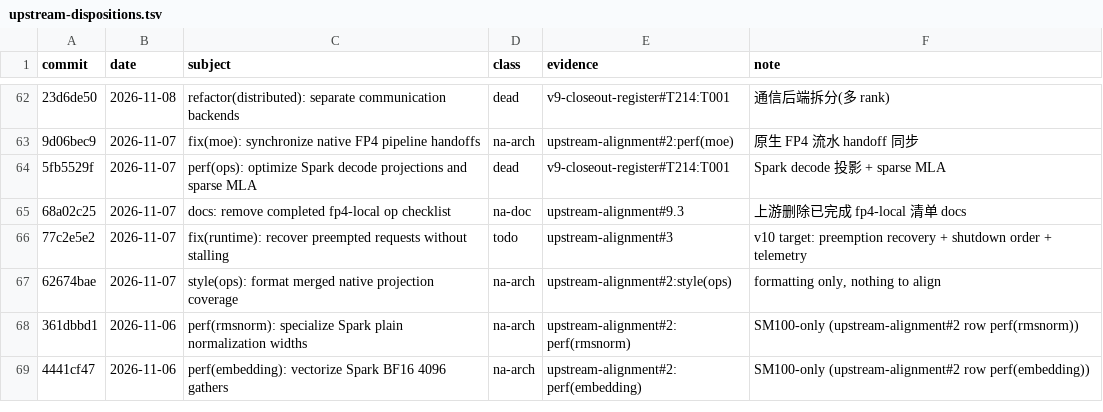
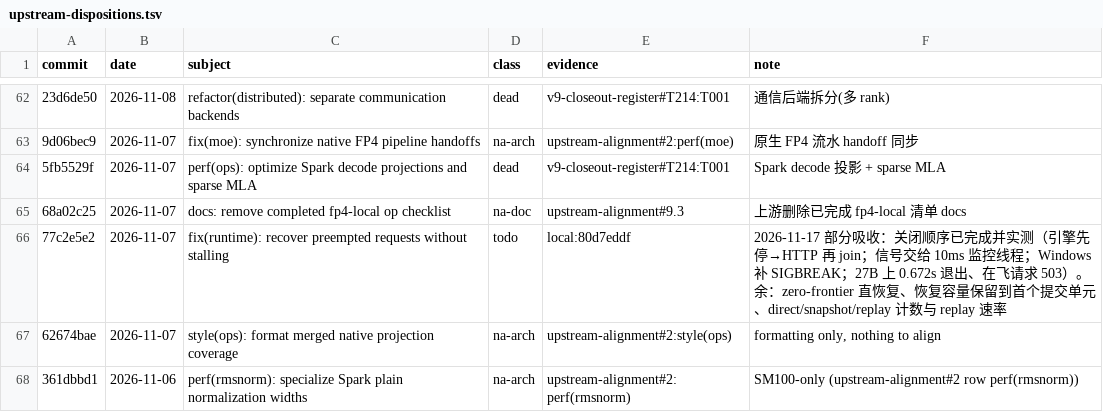
Before and after one commit to wljmmx/ninfer, a TSV file: docs/maintainer/upstream-dispositions.tsv, drawn as a sheet; only a part is shown, gaps mark what is left out; the shorter side is filled out with more unchanged rows; the diff names each change by its address in the sheet, - before the commit and + after, or states it on an @@ line.

Commit message:
docs(upstream): mark 77c2e5e2 partial - shutdown order landed and measured
The ledger row keeps its todo class: the resume, recovery-capacity and telemetry
halves are not ported. The note records which half is done and how it was
measured, so the next fetch does not read this as untouched.

```diff
--- a/docs/maintainer/upstream-dispositions.tsv
+++ b/docs/maintainer/upstream-dispositions.tsv
-E66 (evidence): upstream-alignment#3
+E66 (evidence): local:80d7eddf
-F66 (note): v10 target: preemption recovery + shutdown order + telemetry
+F66 (note): 2026-11-17 部分吸收：关闭顺序已完成并实测（引擎先停→HTTP 再 join；信号交给 10ms 监控线程；Windows 补 SIGBREAK；27B 上 0.672s 退出、在飞请求 503）。余：zero-frontier 直恢复、恢复容量保留到首个提交单元、direct/snapshot/replay 计数与 replay 速率
```
